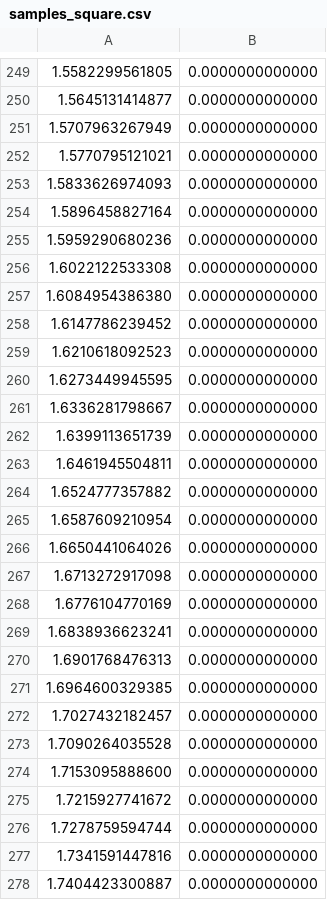
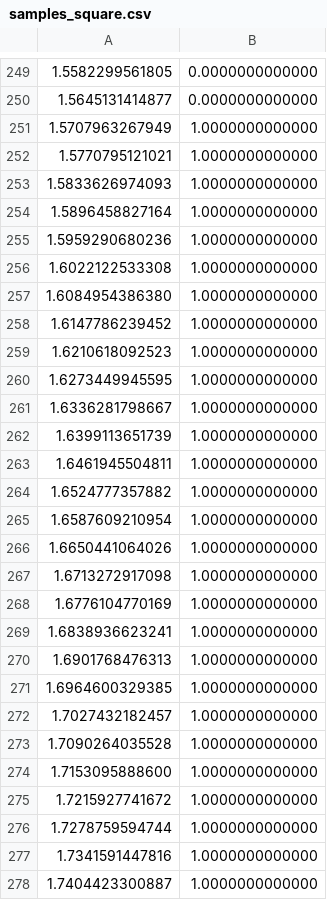
Before and after one commit to noahchampagne/QIS101, a CSV file: labs/Session 13 - Fourier Analysis/samples_square.csv, drawn as a sheet; only a part is shown, gaps mark what is left out; the diff covers the shown part only.

```diff
--- a/labs/Session 13 - Fourier Analysis/samples_square.csv
+++ b/labs/Session 13 - Fourier Analysis/samples_square.csv
@@ -250,29 +250,29 @@
 1.5645131414877, 0.0000000000000
-1.5707963267949, 0.0000000000000
-1.5770795121021, 0.0000000000000
-1.5833626974093, 0.0000000000000
-1.5896458827164, 0.0000000000000
-1.5959290680236, 0.0000000000000
-1.6022122533308, 0.0000000000000
-1.6084954386380, 0.0000000000000
-1.6147786239452, 0.0000000000000
-1.6210618092523, 0.0000000000000
-1.6273449945595, 0.0000000000000
-1.6336281798667, 0.0000000000000
-1.6399113651739, 0.0000000000000
-1.6461945504811, 0.0000000000000
-1.6524777357882, 0.0000000000000
-1.6587609210954, 0.0000000000000
-1.6650441064026, 0.0000000000000
-1.6713272917098, 0.0000000000000
-1.6776104770169, 0.0000000000000
-1.6838936623241, 0.0000000000000
-1.6901768476313, 0.0000000000000
-1.6964600329385, 0.0000000000000
-1.7027432182457, 0.0000000000000
-1.7090264035528, 0.0000000000000
-1.7153095888600, 0.0000000000000
-1.7215927741672, 0.0000000000000
-1.7278759594744, 0.0000000000000
-1.7341591447816, 0.0000000000000
-1.7404423300887, 0.0000000000000
+1.5707963267949, 1.0000000000000
+1.5770795121021, 1.0000000000000
+1.5833626974093, 1.0000000000000
+1.5896458827164, 1.0000000000000
+1.5959290680236, 1.0000000000000
+1.6022122533308, 1.0000000000000
+1.6084954386380, 1.0000000000000
+1.6147786239452, 1.0000000000000
+1.6210618092523, 1.0000000000000
+1.6273449945595, 1.0000000000000
+1.6336281798667, 1.0000000000000
+1.6399113651739, 1.0000000000000
+1.6461945504811, 1.0000000000000
+1.6524777357882, 1.0000000000000
+1.6587609210954, 1.0000000000000
+1.6650441064026, 1.0000000000000
+1.6713272917098, 1.0000000000000
+1.6776104770169, 1.0000000000000
+1.6838936623241, 1.0000000000000
+1.6901768476313, 1.0000000000000
+1.6964600329385, 1.0000000000000
+1.7027432182457, 1.0000000000000
+1.7090264035528, 1.0000000000000
+1.7153095888600, 1.0000000000000
+1.7215927741672, 1.0000000000000
+1.7278759594744, 1.0000000000000
+1.7341591447816, 1.0000000000000
+1.7404423300887, 1.0000000000000
```
Also changed, not shown: 140 edited cells elsewhere in this file, 1 other file.
